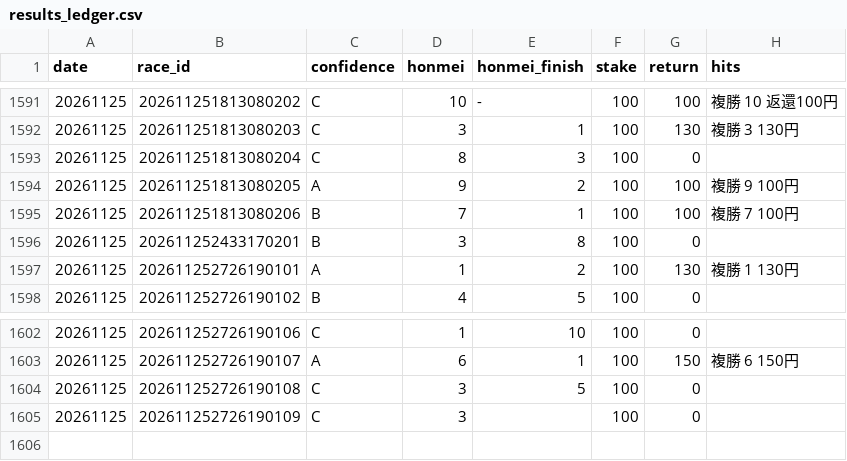
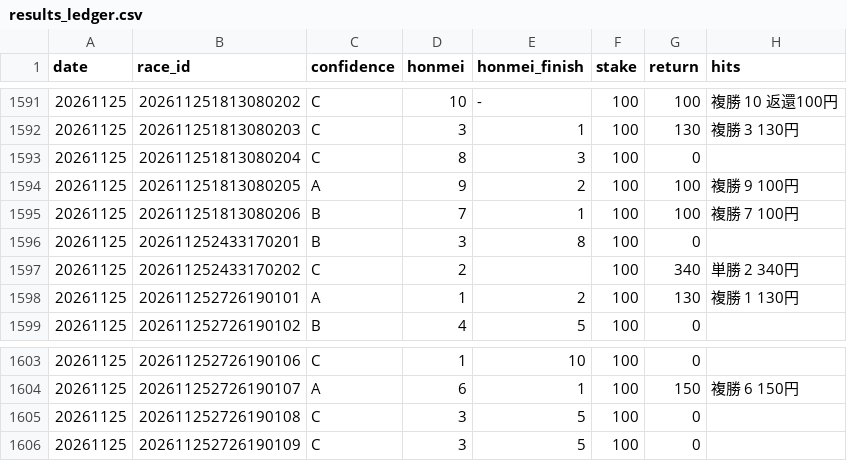
Before and after one commit to bunbunbunzai/keiba-ai, a CSV file: results_ledger.csv, drawn as a sheet; only a part is shown, gaps mark what is left out.

```diff
--- a/results_ledger.csv
+++ b/results_ledger.csv
@@ -1596,2 +1596,3 @@ date,race_id,confidence,honmei,honmei_finish,stake,return,hits
 20261125,202611252433170201,B,3,8,100,0,
+20261125,202611252433170202,C,2,,100,340,単勝 2 340円
 20261125,202611252726190101,A,1,2,100,130,複勝 1 130円
@@ -1604,2 +1605,2 @@ date,race_id,confidence,honmei,honmei_finish,stake,return,hits
 20261125,202611252726190108,C,3,5,100,0,
-20261125,202611252726190109,C,3,,100,0,
+20261125,202611252726190109,C,3,5,100,0,
```
Also changed, not shown: 9 other files.
